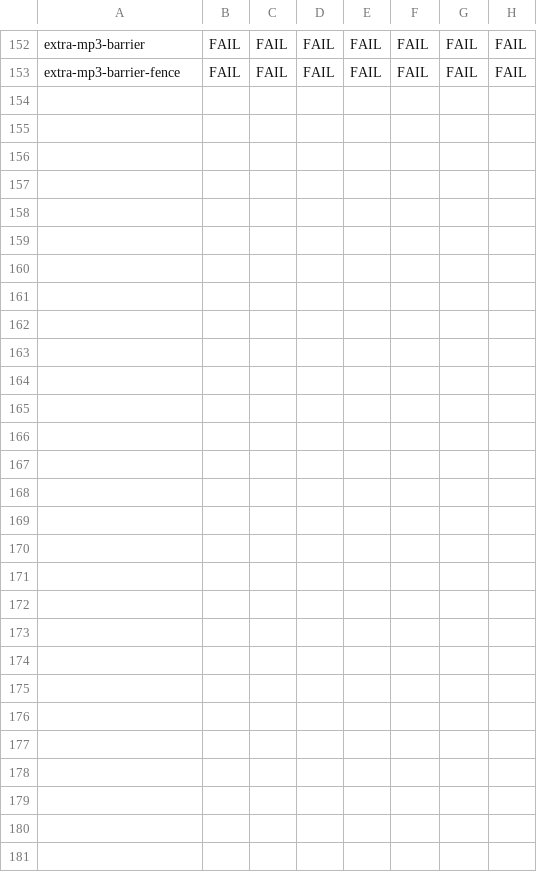
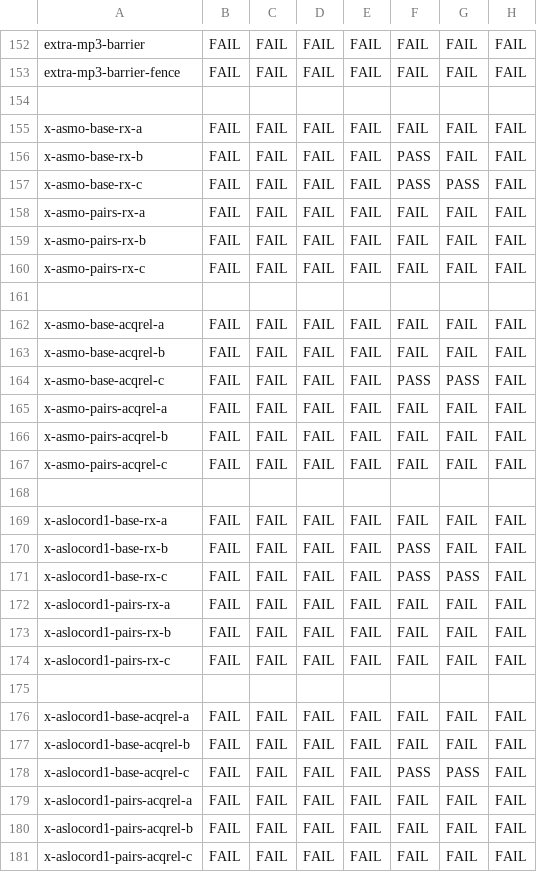
Before and after one commit to JnsGlnr/Dat3M, a CSV file: litmus/VULKAN/pvmm/expected-all.csv, drawn as a sheet; only a part is shown, gaps mark what is left out; the diff names each change by its address in the sheet, - before the commit and + after, or states it on an @@ line.

Commit message:
Asmo tests

```diff
--- a/litmus/VULKAN/pvmm/expected-all.csv
+++ b/litmus/VULKAN/pvmm/expected-all.csv
+row 154: (empty)
+row 155: x-asmo-base-rx-a | FAIL | FAIL | FAIL | FAIL | FAIL | FAIL | FAIL
+row 156: x-asmo-base-rx-b | FAIL | FAIL | FAIL | FAIL | PASS | FAIL | FAIL
+row 157: x-asmo-base-rx-c | FAIL | FAIL | FAIL | FAIL | PASS | PASS | FAIL
+row 158: x-asmo-pairs-rx-a | FAIL | FAIL | FAIL | FAIL | FAIL | FAIL | FAIL
+row 159: x-asmo-pairs-rx-b | FAIL | FAIL | FAIL | FAIL | FAIL | FAIL | FAIL
+row 160: x-asmo-pairs-rx-c | FAIL | FAIL | FAIL | FAIL | FAIL | FAIL | FAIL
+row 161: (empty)
+row 162: x-asmo-base-acqrel-a | FAIL | FAIL | FAIL | FAIL | FAIL | FAIL | FAIL
+row 163: x-asmo-base-acqrel-b | FAIL | FAIL | FAIL | FAIL | FAIL | FAIL | FAIL
+row 164: x-asmo-base-acqrel-c | FAIL | FAIL | FAIL | FAIL | PASS | PASS | FAIL
+row 165: x-asmo-pairs-acqrel-a | FAIL | FAIL | FAIL | FAIL | FAIL | FAIL | FAIL
+row 166: x-asmo-pairs-acqrel-b | FAIL | FAIL | FAIL | FAIL | FAIL | FAIL | FAIL
+row 167: x-asmo-pairs-acqrel-c | FAIL | FAIL | FAIL | FAIL | FAIL | FAIL | FAIL
+row 168: (empty)
+row 169: x-aslocord1-base-rx-a | FAIL | FAIL | FAIL | FAIL | FAIL | FAIL | FAIL
+row 170: x-aslocord1-base-rx-b | FAIL | FAIL | FAIL | FAIL | PASS | FAIL | FAIL
+row 171: x-aslocord1-base-rx-c | FAIL | FAIL | FAIL | FAIL | PASS | PASS | FAIL
+row 172: x-aslocord1-pairs-rx-a | FAIL | FAIL | FAIL | FAIL | FAIL | FAIL | FAIL
+row 173: x-aslocord1-pairs-rx-b | FAIL | FAIL | FAIL | FAIL | FAIL | FAIL | FAIL
+row 174: x-aslocord1-pairs-rx-c | FAIL | FAIL | FAIL | FAIL | FAIL | FAIL | FAIL
+row 175: (empty)
+row 176: x-aslocord1-base-acqrel-a | FAIL | FAIL | FAIL | FAIL | FAIL | FAIL | FAIL
+row 177: x-aslocord1-base-acqrel-b | FAIL | FAIL | FAIL | FAIL | FAIL | FAIL | FAIL
+row 178: x-aslocord1-base-acqrel-c | FAIL | FAIL | FAIL | FAIL | PASS | PASS | FAIL
+row 179: x-aslocord1-pairs-acqrel-a | FAIL | FAIL | FAIL | FAIL | FAIL | FAIL | FAIL
+row 180: x-aslocord1-pairs-acqrel-b | FAIL | FAIL | FAIL | FAIL | FAIL | FAIL | FAIL
+row 181: x-aslocord1-pairs-acqrel-c | FAIL | FAIL | FAIL | FAIL | FAIL | FAIL | FAIL
```
Also changed, not shown: litmus/VULKAN/pvmm/expected-races-all.csv, 24 other files.
